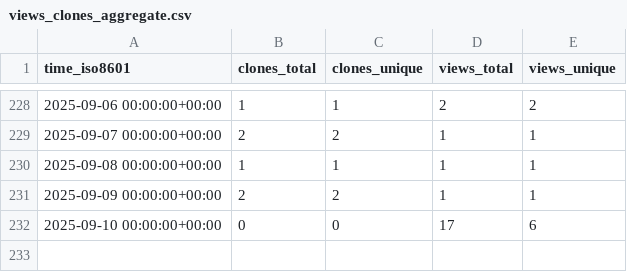
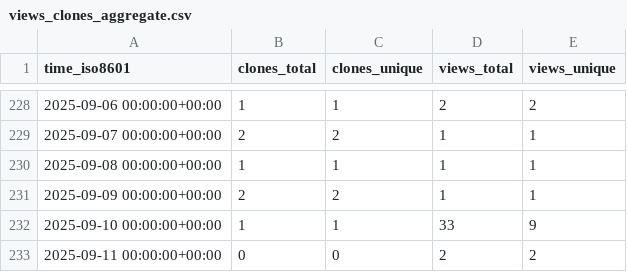
Before and after one commit to christineklli/global-yield-impacts, a CSV file: christineklli/global-yield-impacts/ghrs-data/views_clones_aggregate.csv, drawn as a sheet; only a part is shown, gaps mark what is left out.

```diff
--- a/christineklli/global-yield-impacts/ghrs-data/views_clones_aggregate.csv
+++ b/christineklli/global-yield-impacts/ghrs-data/views_clones_aggregate.csv
@@ -231,2 +231,3 @@ time_iso8601,clones_total,clones_unique,views_total,views_unique
 2025-09-09 00:00:00+00:00,2,2,1,1
-2025-09-10 00:00:00+00:00,0,0,17,6
+2025-09-10 00:00:00+00:00,1,1,33,9
+2025-09-11 00:00:00+00:00,0,0,2,2
```
Also changed, not shown: 1 other file.
